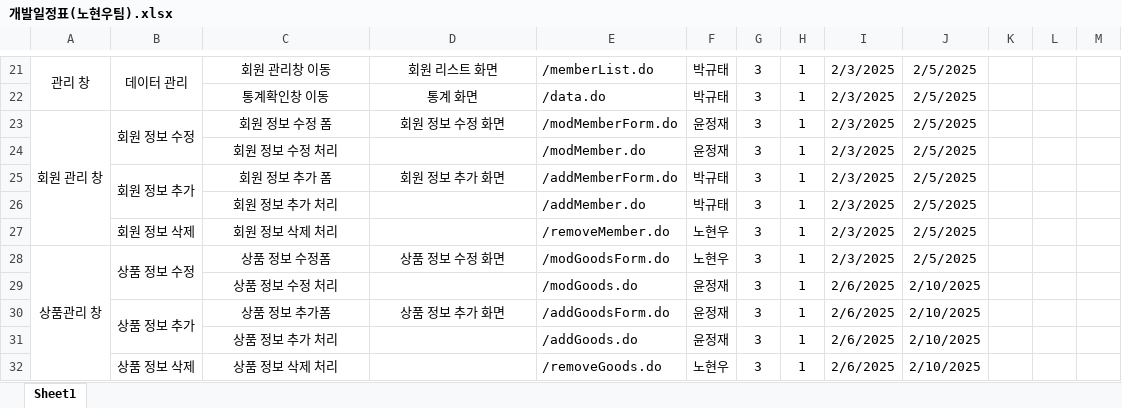
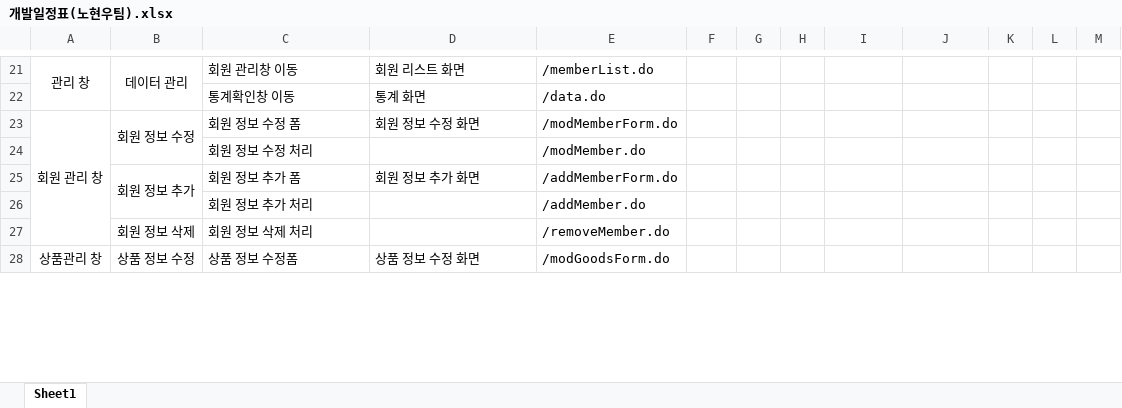
Before and after one commit to Joshua-Noh/KOREAIT_TEST_PROJECT, an Excel workbook: 노현우팀 프로젝트 파일/개발일정표(노현우팀).xlsx, sheet Sheet1, drawn as a sheet; only a part is shown, gaps mark what is left out; values as stored, in another font and other column widths than the file's, no borders; removed rows and columns are numbered as before the commit, all else as after; the diff covers the shown part only; the diff names each change by its address in the sheet, - before the commit and + after, or states it on an @@ line.

```diff
--- a/노현우팀 프로젝트 파일/개발일정표(노현우팀).xlsx (sheet Sheet1)
+++ b/노현우팀 프로젝트 파일/개발일정표(노현우팀).xlsx (sheet Sheet1)
-C21:D21 alignment: center
+C21:D21 alignment: left
-F21: 박규태
+F21: (empty)
-G21: 3
+G21: (empty)
-H21: 1
+H21: (empty)
-I21: 2/3/2025
+I21: (empty)
-J21: 2/5/2025
+J21: (empty)
-row 22:  |  | 통계확인창 이동 | 통계 화면 | /data.do | 박규태 | 3 | 1 | 2/3/2025 | 2/5/2025
+row 22:  |  | 통계확인창 이동 | 통계 화면 | /data.do
-C23:D23 alignment: center
+C23:D23 alignment: left
-F23: 윤정재
+F23: (empty)
-G23: 3
+G23: (empty)
-H23: 1
+H23: (empty)
-I23: 2/3/2025
+I23: (empty)
-J23: 2/5/2025
+J23: (empty)
-row 24:  |  | 회원 정보 수정 처리 |  | /modMember.do | 윤정재 | 3 | 1 | 2/3/2025 | 2/5/2025
-row 25:  | 회원 정보 추가 | 회원 정보 추가 폼 | 회원 정보 추가 화면 | /addMemberForm.do | 박규태 | 3 | 1 | 2/3/2025 | 2/5/2025
-row 26:  |  | 회원 정보 추가 처리 |  | /addMember.do | 박규태 | 3 | 1 | 2/3/2025 | 2/5/2025
-row 27:  | 회원 정보 삭제 | 회원 정보 삭제 처리 |  | /removeMember.do | 노현우 | 3 | 1 | 2/3/2025 | 2/5/2025
+row 24:  |  | 회원 정보 수정 처리 |  | /modMember.do
+row 25:  | 회원 정보 추가 | 회원 정보 추가 폼 | 회원 정보 추가 화면 | /addMemberForm.do
+row 26:  |  | 회원 정보 추가 처리 |  | /addMember.do
+row 27:  | 회원 정보 삭제 | 회원 정보 삭제 처리 |  | /removeMember.do
-C28:D28 alignment: center
+C28:D28 alignment: left
-F28: 노현우
+F28: (empty)
-G28: 3
+G28: (empty)
-H28: 1
+H28: (empty)
-I28: 2/3/2025
+I28: (empty)
-J28: 2/5/2025
+J28: (empty)
-row 29:  |  | 상품 정보 수정 처리 |  | /modGoods.do | 윤정재 | 3 | 1 | 2/6/2025 | 2/10/2025
-row 30:  | 상품 정보 추가 | 상품 정보 추가폼 | 상품 정보 추가 화면 | /addGoodsForm.do | 윤정재 | 3 | 1 | 2/6/2025 | 2/10/2025
-row 31:  |  | 상품 정보 추가 처리 |  | /addGoods.do | 윤정재 | 3 | 1 | 2/6/2025 | 2/10/2025
-row 32:  | 상품 정보 삭제 | 상품 정보 삭제 처리 |  | /removeGoods.do | 노현우 | 3 | 1 | 2/6/2025 | 2/10/2025
```
Also changed, not shown: 23 added rows, 19 removed rows, 43 edited cells and cell formats elsewhere in this sheet.
